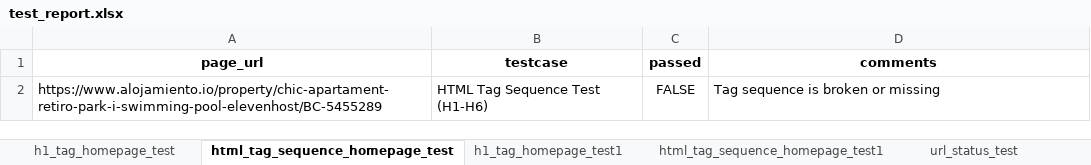
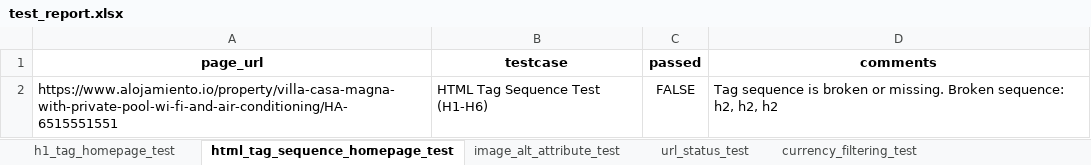
Before and after one commit to Khairun-Nahar-Munne/w3-assignment6, an Excel workbook: test_reports/test_report.xlsx, sheet html_tag_sequence_homepage_test, drawn as a sheet; values as stored, in another font and other column widths than the file's, no borders; the diff names each change by its address in the sheet, - before the commit and + after, or states it on an @@ line.

Commit message:
all tests are added

```diff
--- a/test_reports/test_report.xlsx (sheet html_tag_sequence_homepage_test)
+++ b/test_reports/test_report.xlsx (sheet html_tag_sequence_homepage_test)
-sheet tab: h1_tag_homepage_test1
-sheet tab: html_tag_sequence_homepage_test1
+sheet tab: currency_filtering_test
-A2 (page_url): https://www.alojamiento.io/property/chic-apartament-retiro-park-i-swimming-pool-elevenhost/BC-5455289
+A2 (page_url): https://www.alojamiento.io/property/villa-casa-magna-with-private-pool-wi-fi-and-air-conditioning/HA-6515551551
-D2 (comments): …broken or missing
+D2 (comments): …broken or missing. Broken sequence: h2, h2, h2
```
Also changed, not shown: sheet url_status_test, sheet image_alt_attribute_test, sheet script_data_scraping_test, sheet h1_tag_homepage_test, other sheet tabs, 14 other files.
